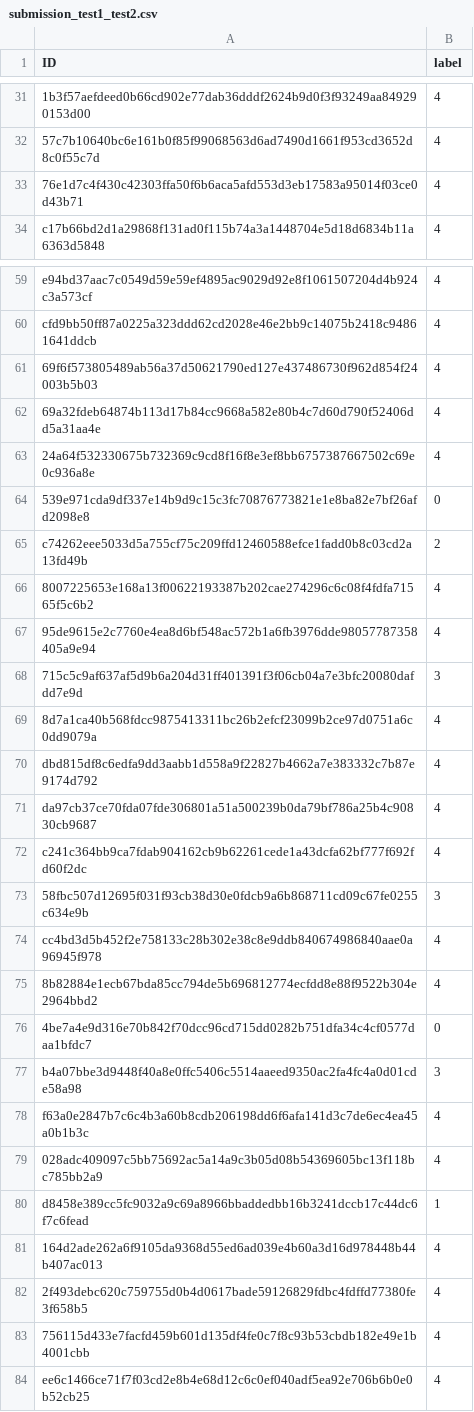
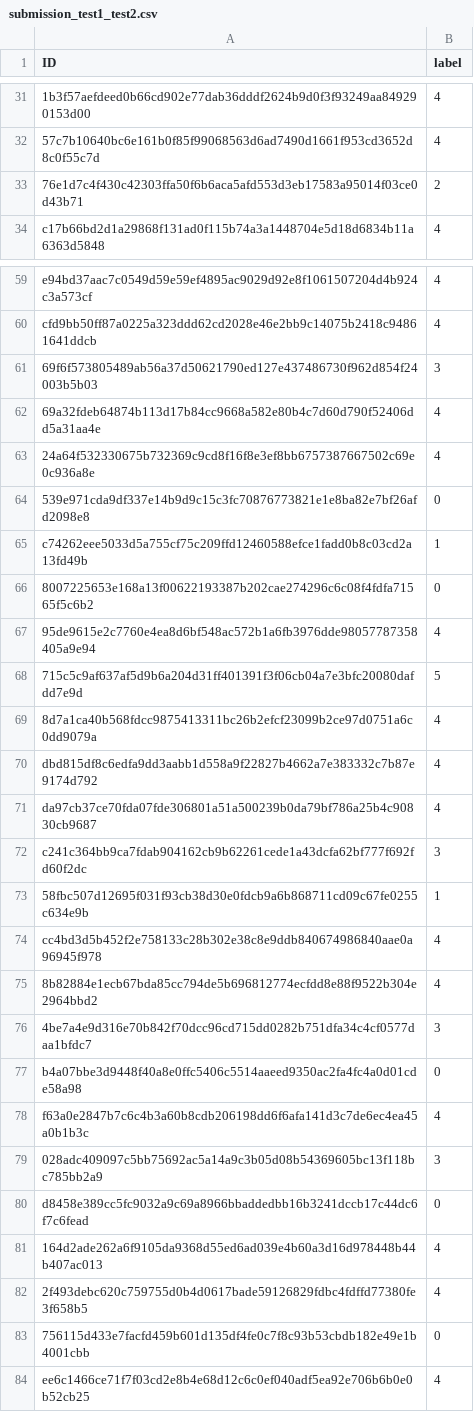
Before and after one commit to kelleytu/cs1851-final-project, a CSV file: src/submission_test1_test2.csv, drawn as a sheet; only a part is shown, gaps mark what is left out; the diff covers the shown part only; the diff names each change by its address in the sheet, - before the commit and + after, or states it on an @@ line.

```diff
--- a/src/submission_test1_test2.csv
+++ b/src/submission_test1_test2.csv
-B33 (label): 4
+B33 (label): 2
-B61 (label): 4
+B61 (label): 3
-B65 (label): 2
+B65 (label): 1
-B66 (label): 4
+B66 (label): 0
-B68 (label): 3
+B68 (label): 5
-B72 (label): 4
+B72 (label): 3
-B73 (label): 3
+B73 (label): 1
-B76 (label): 0
+B76 (label): 3
-B77 (label): 3
+B77 (label): 0
-B79 (label): 4
+B79 (label): 3
-B80 (label): 1
+B80 (label): 0
-B83 (label): 4
+B83 (label): 0
```
Also changed, not shown: 103 edited cells elsewhere in this file, 4 other files.
